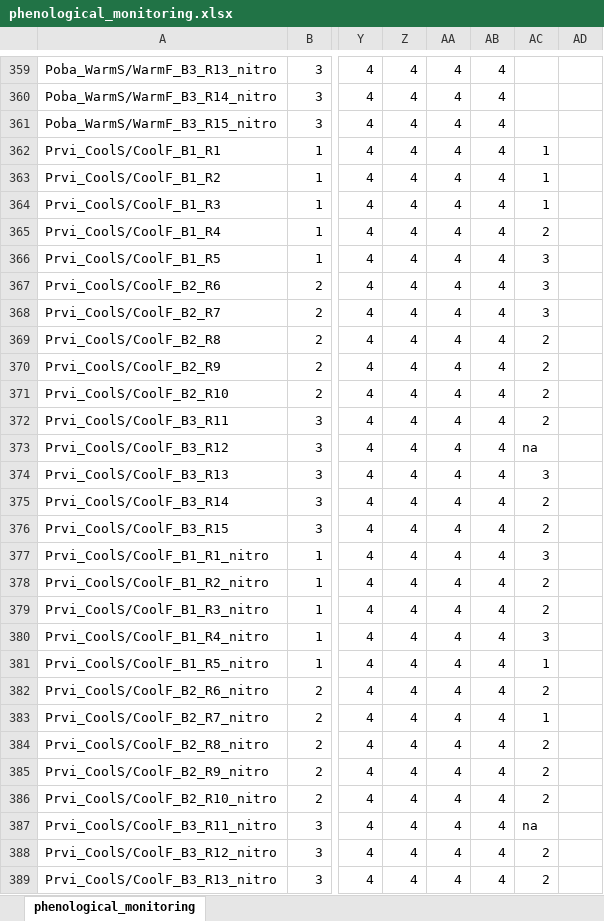
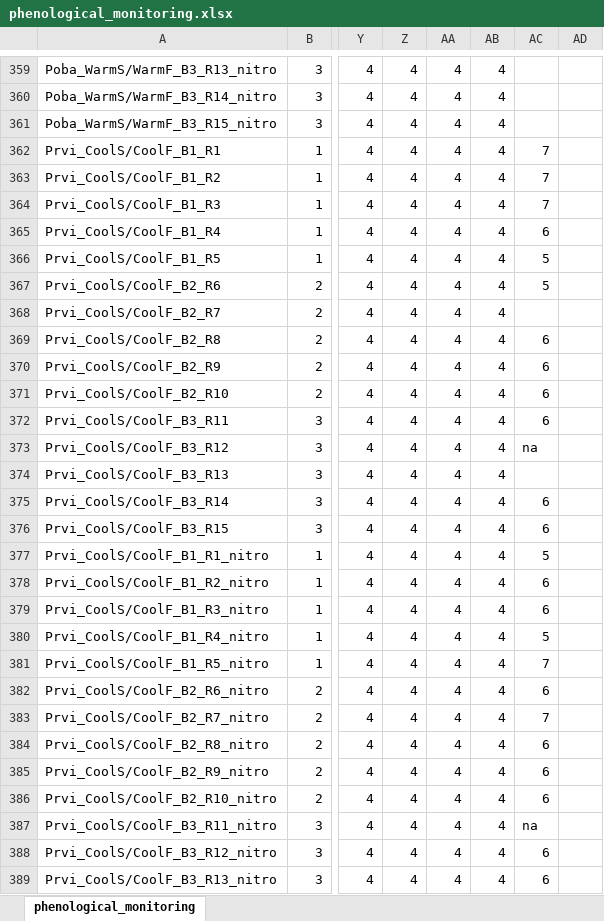
Before and after one commit to christophe-rd/fuelinex, an Excel workbook: data/phenological_monitoring/phenological_monitoring.xlsx, sheet phenological_monitoring, drawn as a sheet; only a part is shown, gaps mark what is left out; values as stored, in another font and other column widths than the file's, no cell formats; table styles not drawn; the diff covers the shown part only; the diff names each change by its address in the sheet, - before the commit and + after, or states it on an @@ line.

```diff
--- a/data/phenological_monitoring/phenological_monitoring.xlsx (sheet phenological_monitoring)
+++ b/data/phenological_monitoring/phenological_monitoring.xlsx (sheet phenological_monitoring)
-AC362:AC364: 1
+AC362:AC364: 7
-AC365: 2
+AC365: 6
-AC366:AC367: 3
+AC366:AC367: 5
-AC368: 3
+AC368: (empty)
-AC369:AC372: 2
+AC369:AC372: 6
-AC374: 3
+AC374: (empty)
-AC375:AC376: 2
+AC375:AC376: 6
-AC377: 3
+AC377: 5
-AC378:AC379: 2
+AC378:AC379: 6
-AC380: 3
+AC380: 5
-AC381: 1
+AC381: 7
-AC382: 2
+AC382: 6
-AC383: 1
+AC383: 7
-AC384:AC386: 2
+AC384:AC386: 6
-AC388:AC389: 2
+AC388:AC389: 6
```
Also changed, not shown: 52 edited cells elsewhere in this sheet, cell formats, data/shoot_elongation/shoot_elongation.xlsx, 10 other files.
